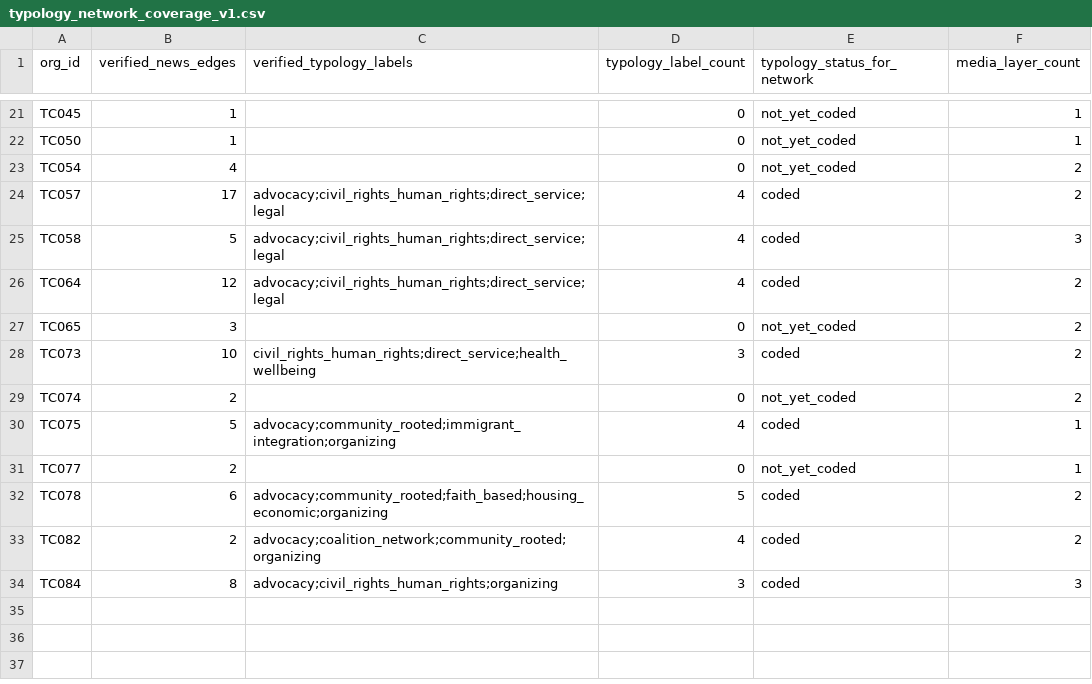
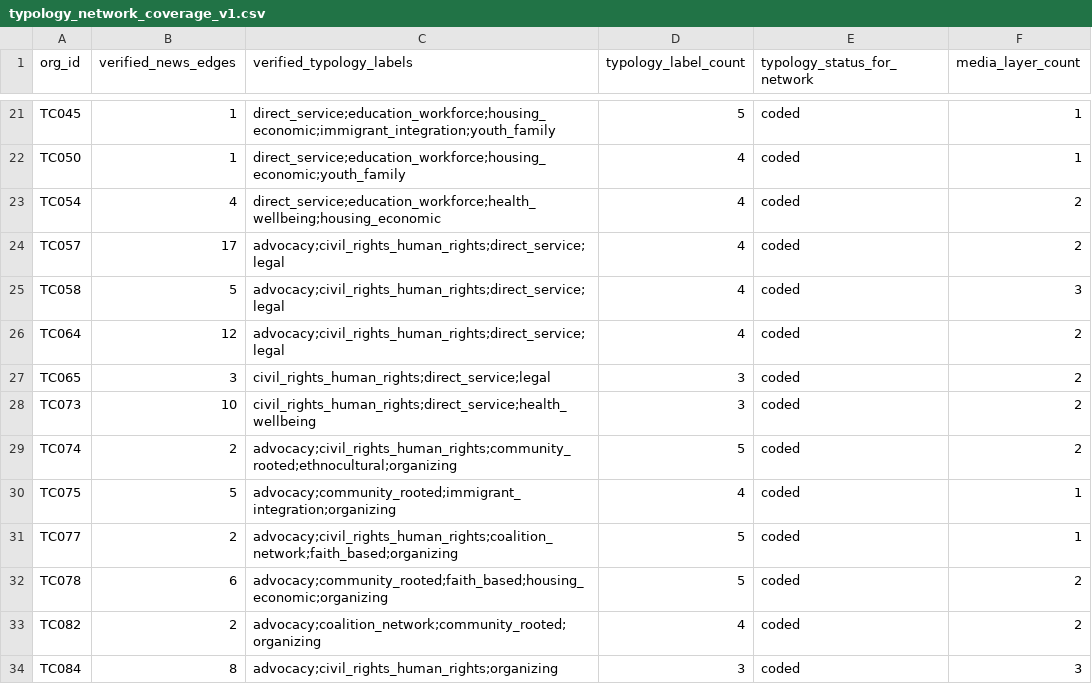
Before and after one commit to Endalk-Chala/twin-cities-affective-intermediation, a CSV file: data/interim/typology_network_coverage_v1.csv, drawn as a sheet; only a part is shown, gaps mark what is left out; the diff covers the shown part only; the diff names each change by its address in the sheet, - before the commit and + after, or states it on an @@ line.

```diff
--- a/data/interim/typology_network_coverage_v1.csv
+++ b/data/interim/typology_network_coverage_v1.csv
-C21 (verified_typology_labels): (empty)
+C21 (verified_typology_labels): direct_service;education_workforce;housing_economic;immigrant_integration;youth_family
-D21 (typology_label_count): 0
+D21 (typology_label_count): 5
-E21:E23 (typology_status_for_network): not_yet_coded
+E21:E23 (typology_status_for_network): coded
-C22 (verified_typology_labels): (empty)
+C22 (verified_typology_labels): direct_service;education_workforce;housing_economic;youth_family
-D22:D23 (typology_label_count): 0
+D22:D23 (typology_label_count): 4
-C23 (verified_typology_labels): (empty)
+C23 (verified_typology_labels): direct_service;education_workforce;health_wellbeing;housing_economic
-C27 (verified_typology_labels): (empty)
+C27 (verified_typology_labels): civil_rights_human_rights;direct_service;legal
-D27 (typology_label_count): 0
+D27 (typology_label_count): 3
-E27 (typology_status_for_network): not_yet_coded
+E27 (typology_status_for_network): coded
-C29 (verified_typology_labels): (empty)
+C29 (verified_typology_labels): advocacy;civil_rights_human_rights;community_rooted;ethnocultural;organizing
-D29 (typology_label_count): 0
+D29 (typology_label_count): 5
-E29 (typology_status_for_network): not_yet_coded
+E29 (typology_status_for_network): coded
-C31 (verified_typology_labels): (empty)
+C31 (verified_typology_labels): advocacy;civil_rights_human_rights;coalition_network;faith_based;organizing
-D31 (typology_label_count): 0
+D31 (typology_label_count): 5
-E31 (typology_status_for_network): not_yet_coded
+E31 (typology_status_for_network): coded
```
Also changed, not shown: 48 edited cells elsewhere in this file, data/interim/role_media_layer_summary_v1.csv, 1 other file.
